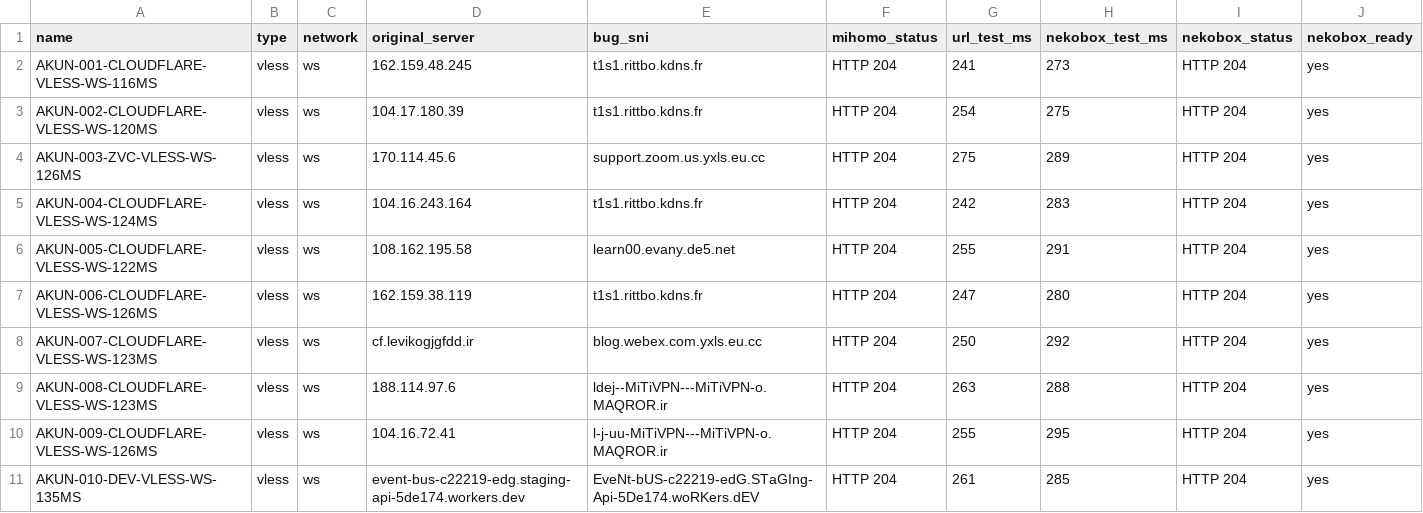
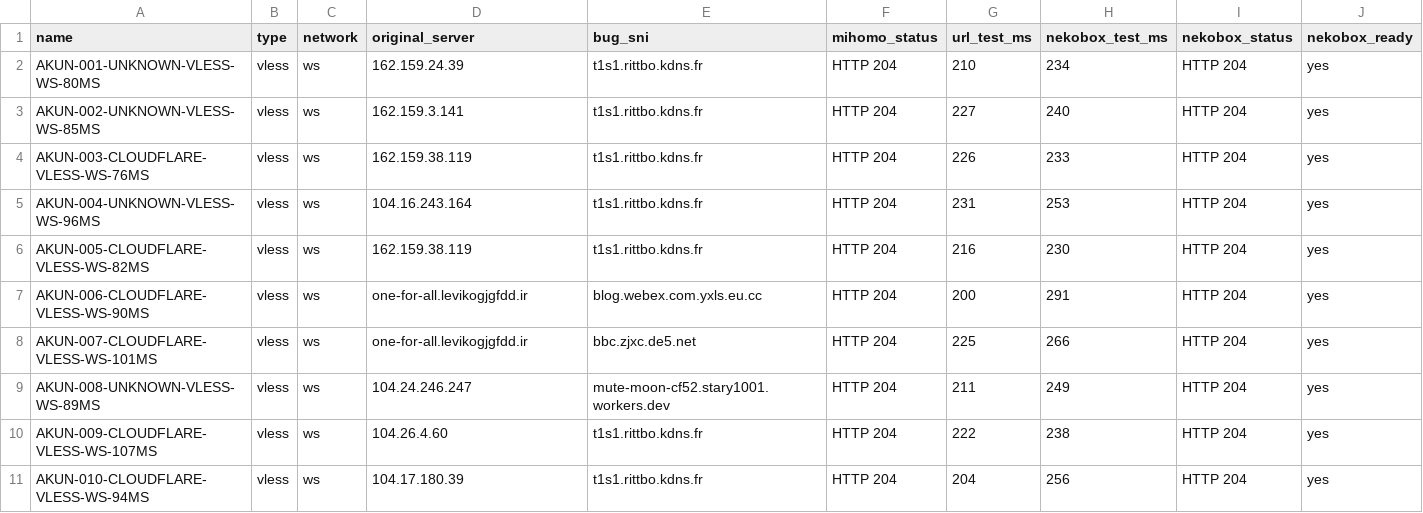
Before and after one commit to adiorany3/ConvertYAML, a CSV file: nekobox_test_report.csv, drawn as a sheet.

```diff
--- a/nekobox_test_report.csv
+++ b/nekobox_test_report.csv
@@ -1,11 +1,11 @@
 name,type,network,original_server,bug_sni,mihomo_status,url_test_ms,nekobox_test_ms,nekobox_status,nekobox_ready
-AKUN-001-CLOUDFLARE-VLESS-WS-116MS,vless,ws,162.159.48.245,t1s1.rittbo.kdns.fr,HTTP 204,241,273,HTTP 204,yes
-AKUN-002-CLOUDFLARE-VLESS-WS-120MS,vless,ws,104.17.180.39,t1s1.rittbo.kdns.fr,HTTP 204,254,275,HTTP 204,yes
-AKUN-003-ZVC-VLESS-WS-126MS,vless,ws,170.114.45.6,support.zoom.us.yxls.eu.cc,HTTP 204,275,289,HTTP 204,yes
-AKUN-004-CLOUDFLARE-VLESS-WS-124MS,vless,ws,104.16.243.164,t1s1.rittbo.kdns.fr,HTTP 204,242,283,HTTP 204,yes
-AKUN-005-CLOUDFLARE-VLESS-WS-122MS,vless,ws,108.162.195.58,learn00.evany.de5.net,HTTP 204,255,291,HTTP 204,yes
-AKUN-006-CLOUDFLARE-VLESS-WS-126MS,vless,ws,162.159.38.119,t1s1.rittbo.kdns.fr,HTTP 204,247,280,HTTP 204,yes
-AKUN-007-CLOUDFLARE-VLESS-WS-123MS,vless,ws,cf.levikogjgfdd.ir,blog.webex.com.yxls.eu.cc,HTTP 204,250,292,HTTP 204,yes
-AKUN-008-CLOUDFLARE-VLESS-WS-123MS,vless,ws,188.114.97.6,ldej--MiTiVPN---MiTiVPN-o.MAQROR.ir,HTTP 204,263,288,HTTP 204,yes
-AKUN-009-CLOUDFLARE-VLESS-WS-126MS,vless,ws,104.16.72.41,l-j-uu-MiTiVPN---MiTiVPN-o.MAQROR.ir,HTTP 204,255,295,HTTP 204,yes
-AKUN-010-DEV-VLESS-WS-135MS,vless,ws,event-bus-c22219-edg.staging-api-5de174.workers.dev,EveNt-bUS-c22219-edG.STaGIng-Api-5De174.woRKers.dEV,HTTP 204,261,285,HTTP 204,yes
+AKUN-001-UNKNOWN-VLESS-WS-80MS,vless,ws,162.159.24.39,t1s1.rittbo.kdns.fr,HTTP 204,210,234,HTTP 204,yes
+AKUN-002-UNKNOWN-VLESS-WS-85MS,vless,ws,162.159.3.141,t1s1.rittbo.kdns.fr,HTTP 204,227,240,HTTP 204,yes
+AKUN-003-CLOUDFLARE-VLESS-WS-76MS,vless,ws,162.159.38.119,t1s1.rittbo.kdns.fr,HTTP 204,226,233,HTTP 204,yes
+AKUN-004-UNKNOWN-VLESS-WS-96MS,vless,ws,104.16.243.164,t1s1.rittbo.kdns.fr,HTTP 204,231,253,HTTP 204,yes
+AKUN-005-CLOUDFLARE-VLESS-WS-82MS,vless,ws,162.159.38.119,t1s1.rittbo.kdns.fr,HTTP 204,216,230,HTTP 204,yes
+AKUN-006-CLOUDFLARE-VLESS-WS-90MS,vless,ws,one-for-all.levikogjgfdd.ir,blog.webex.com.yxls.eu.cc,HTTP 204,200,291,HTTP 204,yes
+AKUN-007-CLOUDFLARE-VLESS-WS-101MS,vless,ws,one-for-all.levikogjgfdd.ir,bbc.zjxc.de5.net,HTTP 204,225,266,HTTP 204,yes
+AKUN-008-UNKNOWN-VLESS-WS-89MS,vless,ws,104.24.246.247,mute-moon-cf52.stary1001.workers.dev,HTTP 204,211,249,HTTP 204,yes
+AKUN-009-CLOUDFLARE-VLESS-WS-107MS,vless,ws,104.26.4.60,t1s1.rittbo.kdns.fr,HTTP 204,222,238,HTTP 204,yes
+AKUN-010-CLOUDFLARE-VLESS-WS-94MS,vless,ws,104.17.180.39,t1s1.rittbo.kdns.fr,HTTP 204,204,256,HTTP 204,yes
```
Also changed, not shown: urltest_report.csv, 11 other files.
